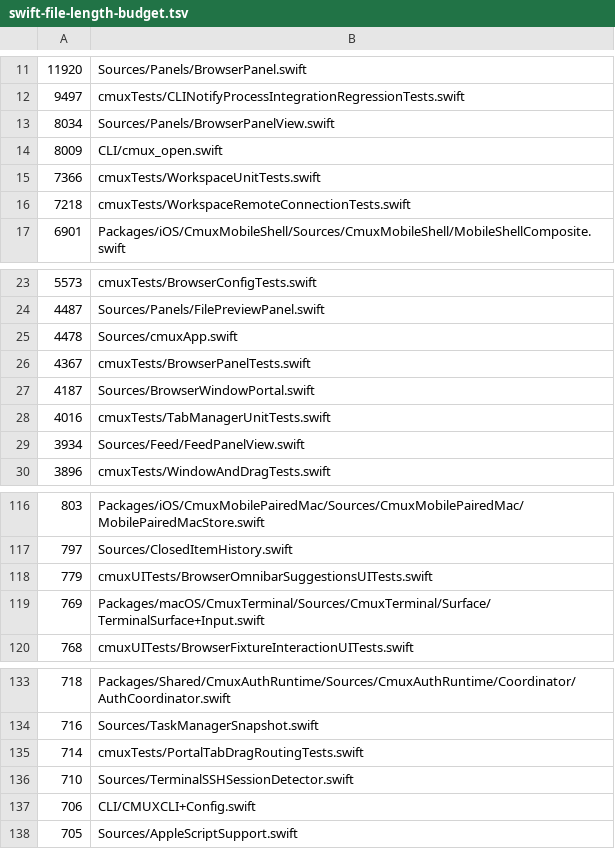
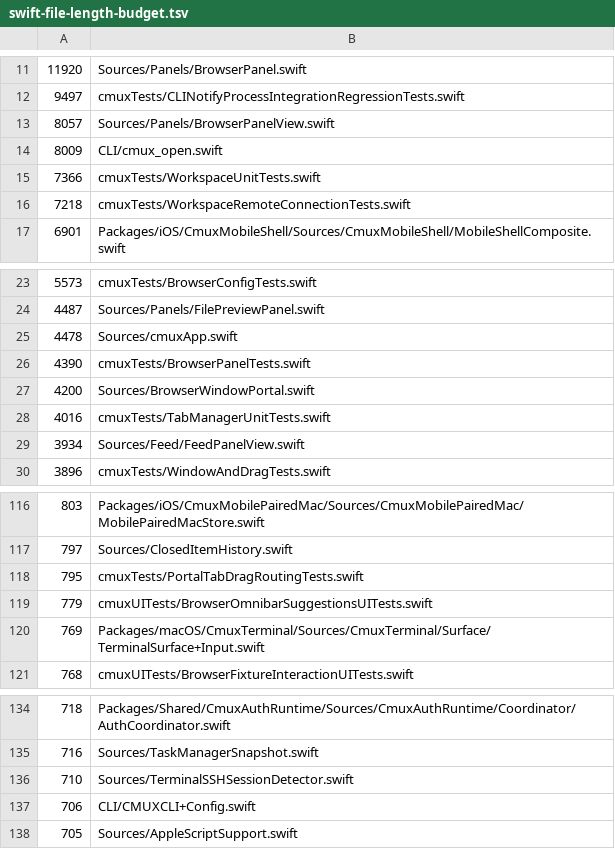
Before and after one commit to rajinsyed/supermux, a TSV file: .github/swift-file-length-budget.tsv, drawn as a sheet; only a part is shown, gaps mark what is left out.

```diff
--- a/.github/swift-file-length-budget.tsv
+++ b/.github/swift-file-length-budget.tsv
@@ -12,3 +12,3 @@
 9497	cmuxTests/CLINotifyProcessIntegrationRegressionTests.swift
-8034	Sources/Panels/BrowserPanelView.swift
+8057	Sources/Panels/BrowserPanelView.swift
 8009	CLI/cmux_open.swift
@@ -25,4 +25,4 @@
 4478	Sources/cmuxApp.swift
-4367	cmuxTests/BrowserPanelTests.swift
-4187	Sources/BrowserWindowPortal.swift
+4390	cmuxTests/BrowserPanelTests.swift
+4200	Sources/BrowserWindowPortal.swift
 4016	cmuxTests/TabManagerUnitTests.swift
@@ -117,2 +117,3 @@
 797	Sources/ClosedItemHistory.swift
+795	cmuxTests/PortalTabDragRoutingTests.swift
 779	cmuxUITests/BrowserOmnibarSuggestionsUITests.swift
@@ -134,3 +135,2 @@
 716	Sources/TaskManagerSnapshot.swift
-714	cmuxTests/PortalTabDragRoutingTests.swift
 710	Sources/TerminalSSHSessionDetector.swift
```
Also changed, not shown: 7 other files.
